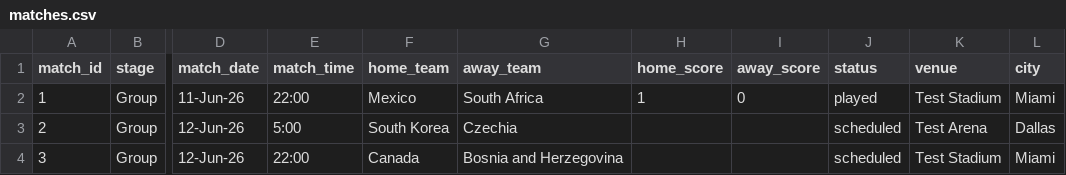
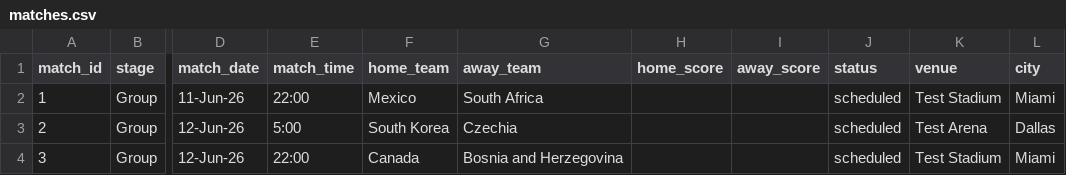
Before and after one commit to bilgihazirlik15-maker/bilgihazirlik15-maker-world-cup-dashboard, a CSV file: matches.csv, drawn as a sheet; only a part is shown, gaps mark what is left out; the diff names each change by its address in the sheet, - before the commit and + after, or states it on an @@ line.

Commit message:
Maç sonuçlarını güncelle (11.06.2026 12:17:33)

```diff
--- a/matches.csv
+++ b/matches.csv
-H2 (home_score): 1
+H2 (home_score): (empty)
-I2 (away_score): 0
+I2 (away_score): (empty)
-J2 (status): played
+J2 (status): scheduled
```
